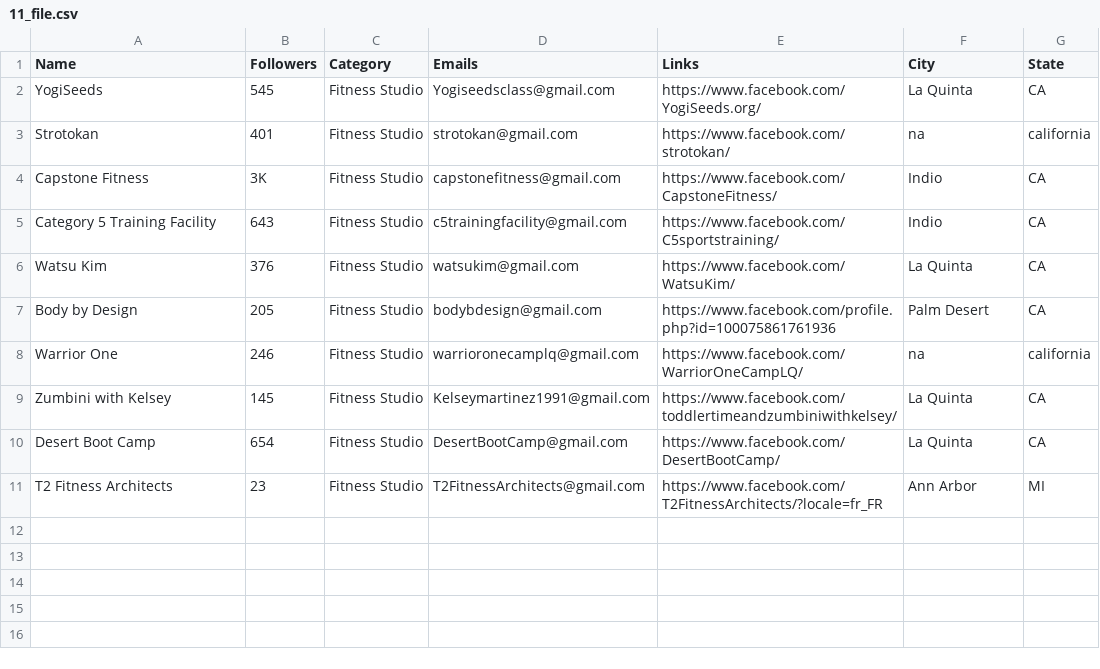
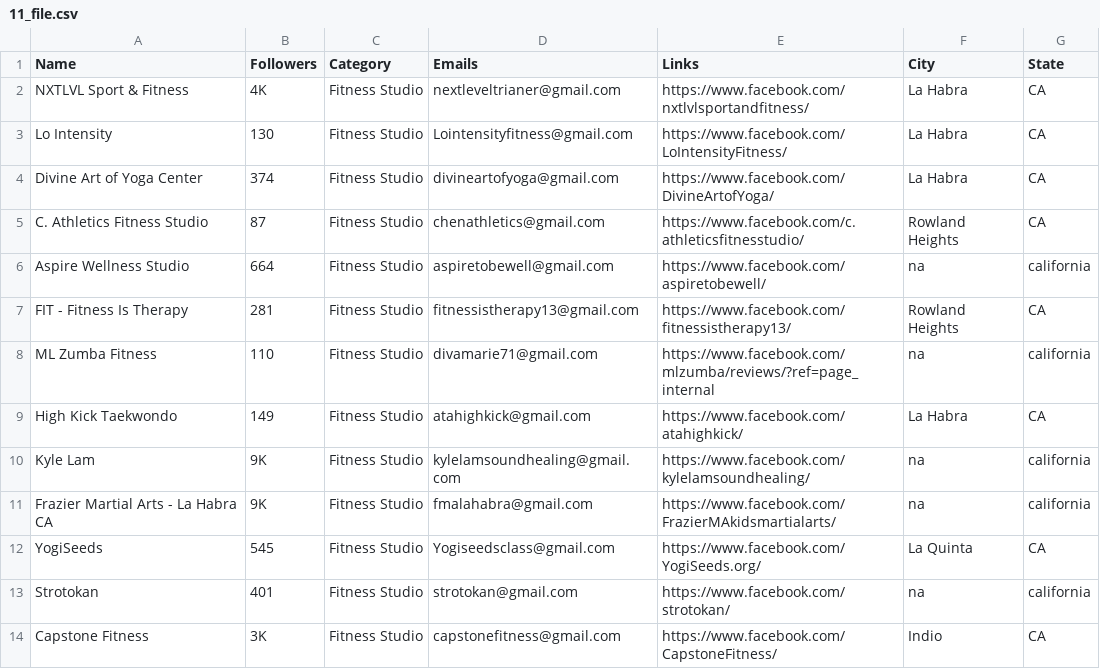
Before and after one commit to will-carrington/inconsistent_contacts, a CSV file: 11_file.csv, drawn as a sheet; only a part is shown; the shorter side is filled out with more unchanged rows; the diff names each change by its address in the sheet, - before the commit and + after, or states it on an @@ line.

Commit message:
Update file via API

```diff
--- a/11_file.csv
+++ b/11_file.csv
+row 2: NXTLVL Sport & Fitness | 4K | Fitness Studio | nextleveltrianer@gmail.com | https://www.facebook.com/nxtlvlsportandfitness/ | La Habra | CA
+row 3: Lo Intensity | 130 | Fitness Studio | Lointensityfitness@gmail.com | https://www.facebook.com/LoIntensityFitness/ | La Habra | CA
+row 4: Divine Art of Yoga Center | 374 | Fitness Studio | divineartofyoga@gmail.com | https://www.facebook.com/DivineArtofYoga/ | La Habra | CA
+row 5: C. Athletics Fitness Studio | 87 | Fitness Studio | chenathletics@gmail.com | https://www.facebook.com/c.athleticsfitnesstudio/ | Rowland Heights | CA
+row 6: Aspire Wellness Studio | 664 | Fitness Studio | aspiretobewell@gmail.com | https://www.facebook.com/aspiretobewell/ | na | california
+row 7: FIT - Fitness Is Therapy | 281 | Fitness Studio | fitnessistherapy13@gmail.com | https://www.facebook.com/fitnessistherapy13/ | Rowland Heights | CA
+row 8: ML Zumba Fitness | 110 | Fitness Studio | divamarie71@gmail.com | https://www.facebook.com/mlzumba/reviews/?ref=page_internal | na | california
+row 9: High Kick Taekwondo | 149 | Fitness Studio | atahighkick@gmail.com | https://www.facebook.com/atahighkick/ | La Habra | CA
+row 10: Kyle Lam | 9K | Fitness Studio | kylelamsoundhealing@gmail.com | https://www.facebook.com/kylelamsoundhealing/ | na | california
+row 11: Frazier Martial Arts - La Habra CA | 9K | Fitness Studio | fmalahabra@gmail.com | https://www.facebook.com/FrazierMAkidsmartialarts/ | na | california
```
